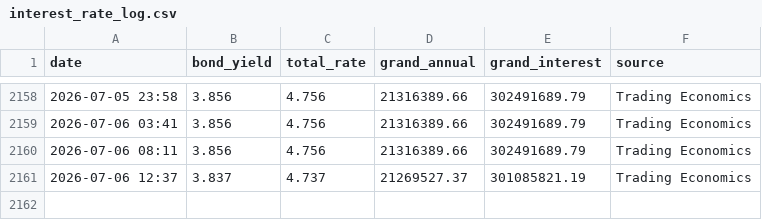
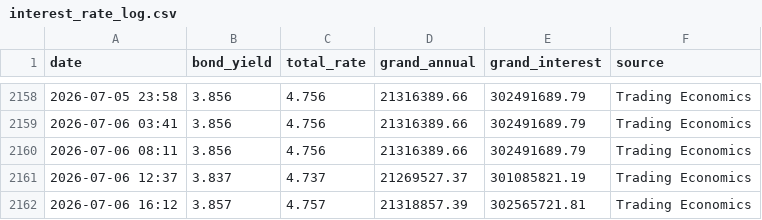
Before and after one commit to Brantford-Data/arena-tracker, a CSV file: interest_rate_log.csv, drawn as a sheet; only a part is shown, gaps mark what is left out; the diff names each change by its address in the sheet, - before the commit and + after, or states it on an @@ line.

```diff
--- a/interest_rate_log.csv
+++ b/interest_rate_log.csv
+row 2162: 2026-07-06 16:12 | 3.857 | 4.757 | 21318857.39 | 302565721.81 | Trading Economics
```
